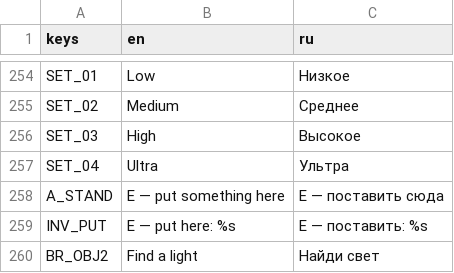
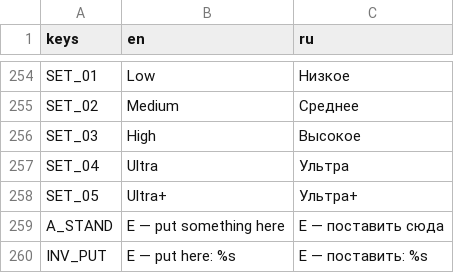
Before and after one commit to Lavarenka/don-t_look_away, a CSV file: lang/strings.csv, drawn as a sheet; only a part is shown, gaps mark what is left out; the shorter side is filled out with more unchanged rows; the diff names each change by its address in the sheet, - before the commit and + after, or states it on an @@ line.

```diff
--- a/lang/strings.csv
+++ b/lang/strings.csv
+row 258: SET_05 | Ultra+ | Ультра+
```
Also changed, not shown: 2 other files.
